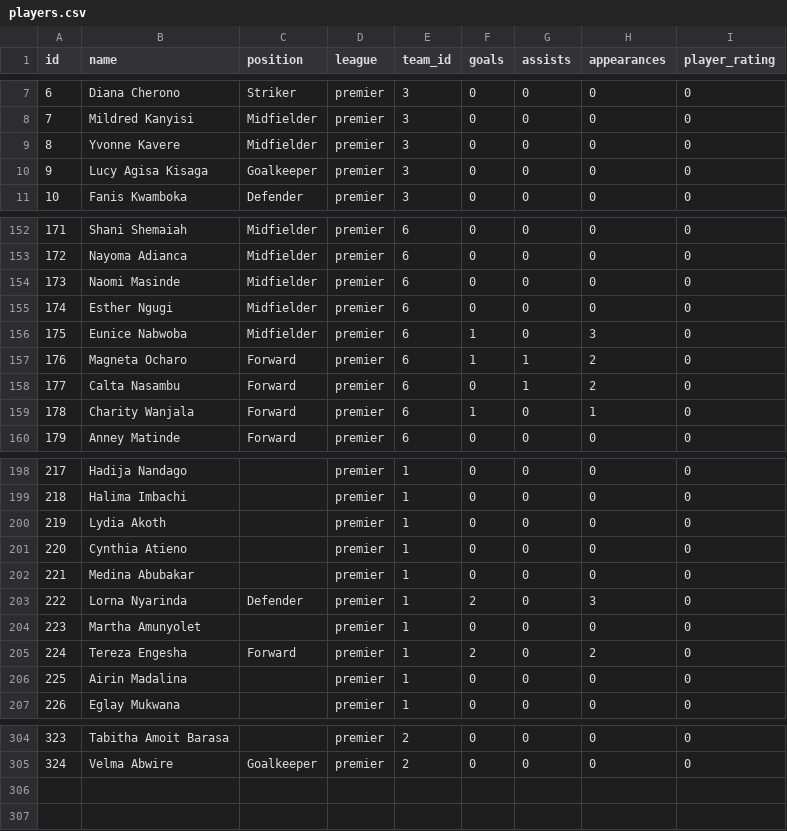
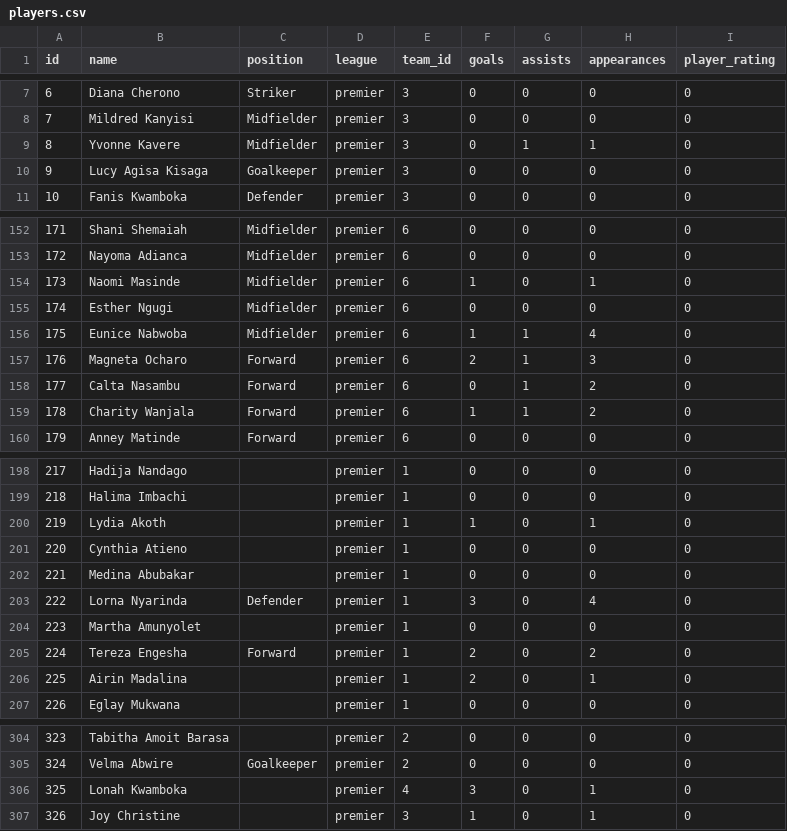
Before and after one commit to gameoncollective-create/gameon-fastapi, a CSV file: data/players.csv, drawn as a sheet; only a part is shown, gaps mark what is left out; the diff covers the shown part only.

```diff
--- a/data/players.csv
+++ b/data/players.csv
@@ -8,3 +8,3 @@ id,name,position,league,team_id,goals,assists,appearances,player_rating
 7,Mildred Kanyisi,Midfielder,premier,3,0,0,0,0
-8,Yvonne Kavere,Midfielder,premier,3,0,0,0,0
+8,Yvonne Kavere,Midfielder,premier,3,0,1,1,0
 9,Lucy Agisa Kisaga,Goalkeeper,premier,3,0,0,0,0
@@ -153,8 +153,8 @@ id,name,position,league,team_id,goals,assists,appearances,player_rating
 172,Nayoma Adianca,Midfielder,premier,6,0,0,0,0
-173,Naomi Masinde,Midfielder,premier,6,0,0,0,0
+173,Naomi Masinde,Midfielder,premier,6,1,0,1,0
 174,Esther Ngugi,Midfielder,premier,6,0,0,0,0
-175,Eunice Nabwoba,Midfielder,premier,6,1,0,3,0
-176,Magneta Ocharo,Forward,premier,6,1,1,2,0
+175,Eunice Nabwoba,Midfielder,premier,6,1,1,4,0
+176,Magneta Ocharo,Forward,premier,6,2,1,3,0
 177,Calta Nasambu,Forward,premier,6,0,1,2,0
-178,Charity Wanjala,Forward,premier,6,1,0,1,0
+178,Charity Wanjala,Forward,premier,6,1,1,2,0
 179,Anney Matinde,Forward,premier,6,0,0,0,0
@@ -199,9 +199,9 @@ id,name,position,league,team_id,goals,assists,appearances,player_rating
 218,Halima Imbachi,,premier,1,0,0,0,0
-219,Lydia Akoth,,premier,1,0,0,0,0
+219,Lydia Akoth,,premier,1,1,0,1,0
 220,Cynthia Atieno,,premier,1,0,0,0,0
 221,Medina Abubakar,,premier,1,0,0,0,0
-222,Lorna Nyarinda,Defender,premier,1,2,0,3,0
+222,Lorna Nyarinda,Defender,premier,1,3,0,4,0
 223,Martha Amunyolet,,premier,1,0,0,0,0
 224,Tereza Engesha,Forward,premier,1,2,0,2,0
-225,Airin Madalina,,premier,1,0,0,0,0
+225,Airin Madalina,,premier,1,2,0,1,0
 226,Eglay Mukwana,,premier,1,0,0,0,0
@@ -305 +305,3 @@ id,name,position,league,team_id,goals,assists,appearances,player_rating
 324,Velma Abwire,Goalkeeper,premier,2,0,0,0,0
+325,Lonah Kwamboka,,premier,4,3,0,1,0
+326,Joy Christine,,premier,3,1,0,1,0
```
Also changed, not shown: 8 edited cells elsewhere in this file, data/baseline_stats.csv, data/match_events.csv, 2 other files.
